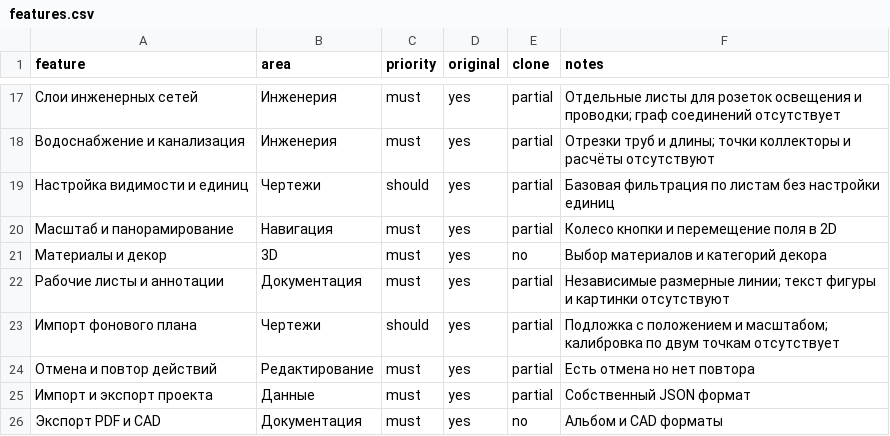
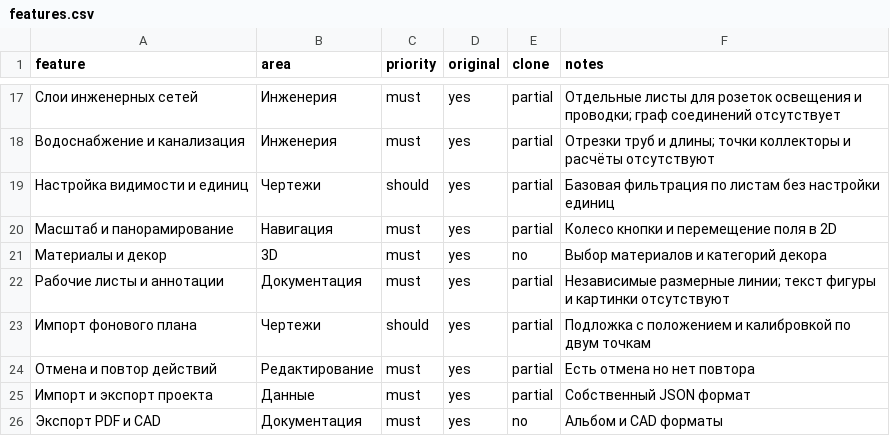
Before and after one commit to zavulon2804-commits/Planer3d, a CSV file: replica/features.csv, drawn as a sheet; only a part is shown, gaps mark what is left out.

Commit message:
Update replica/features.csv for background calibration

```diff
--- a/replica/features.csv
+++ b/replica/features.csv
@@ -22,3 +22,3 @@ feature,area,priority,original,clone,notes
 Рабочие листы и аннотации,Документация,must,yes,partial,Независимые размерные линии; текст фигуры и картинки отсутствуют
-Импорт фонового плана,Чертежи,should,yes,partial,Подложка с положением и масштабом; калибровка по двум точкам отсутствует
+Импорт фонового плана,Чертежи,should,yes,partial,Подложка с положением и калибровкой по двум точкам
 Отмена и повтор действий,Редактирование,must,yes,partial,Есть отмена но нет повтора
```
